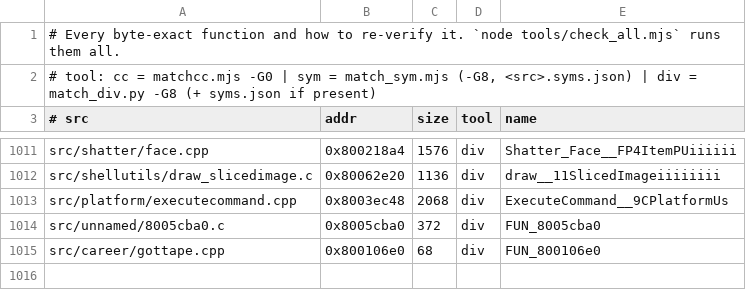
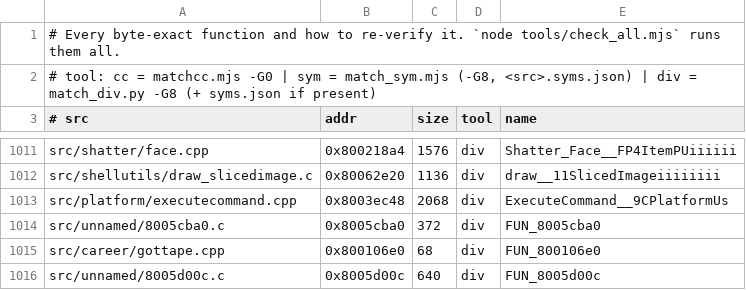
Before and after one commit to LANCommander/THPS, a TSV file: decomp/matched.tsv, drawn as a sheet; only a part is shown, gaps mark what is left out; the diff names each change by its address in the sheet, - before the commit and + after, or states it on an @@ line.

```diff
--- a/decomp/matched.tsv
+++ b/decomp/matched.tsv
+row 1016: src/unnamed/8005d00c.c | 0x8005d00c | 640 | div | FUN_8005d00c
```
Also changed, not shown: decomp/nearmiss.tsv, 2 other files.
